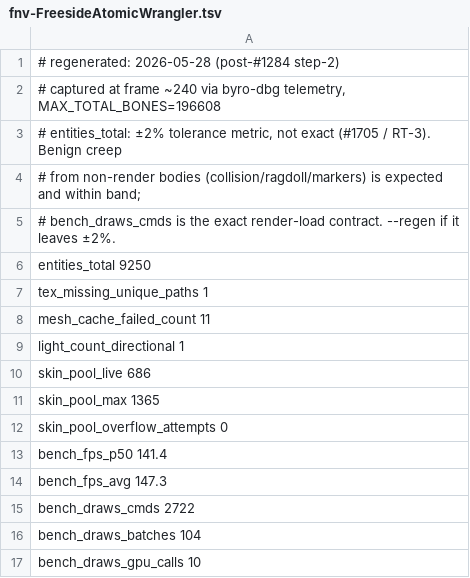
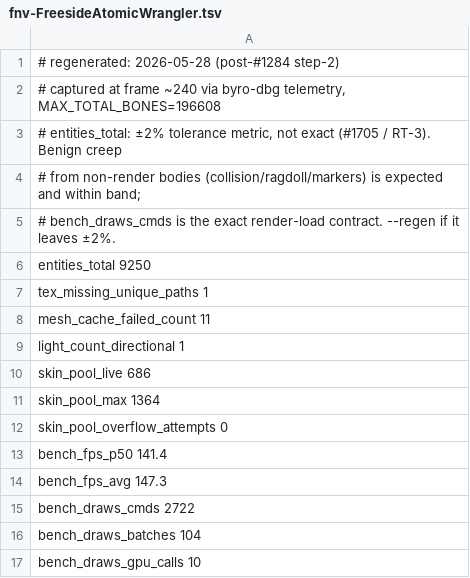
Before and after one commit to matiaszanolli/ByroRedux, a TSV file: .claude/audit-baselines/runtime/fnv-FreesideAtomicWrangler.tsv, drawn as a sheet.

Commit message:
Fix #1833: refresh stale FNV runtime baseline skin_pool_max (1365 -> 1364)
The FNV baseline was the lone holdout at 1365; all four sibling baselines
(fo3/oblivion/skyrim_se/fo4) already record 1364, matching the live run.
Not a code regression -- the pool cap is uniform across every game in this
run; the baseline unit was just never regenerated alongside its siblings.

Fix #1842: correct FLAGS_U32_THRESHOLD doc's nonexistent nif.xml token

The constant's doc cited nif.xml's "#BS_GTE_26#" predicate, which doesn't
exist (zero grep hits). The actual gate is the inline
vercond="#BSVER# #GT# 26" on NiAVObject.Flags (nif.xml:3442). Both call
sites (base.rs > 26, properties.rs >= 26 as the negation of a different
#BSVER# #LT# 26 gate) already use correct operators -- verified before
editing; only the doc's "GTE" contradicted the actual "GT" semantics on
this off-by-one-critical boundary value.

```diff
--- a/.claude/audit-baselines/runtime/fnv-FreesideAtomicWrangler.tsv
+++ b/.claude/audit-baselines/runtime/fnv-FreesideAtomicWrangler.tsv
@@ -10,3 +10,3 @@ light_count_directional     1
 skin_pool_live              686
-skin_pool_max               1365
+skin_pool_max               1364
 skin_pool_overflow_attempts 0
```
Also changed, not shown: 2 other files.
